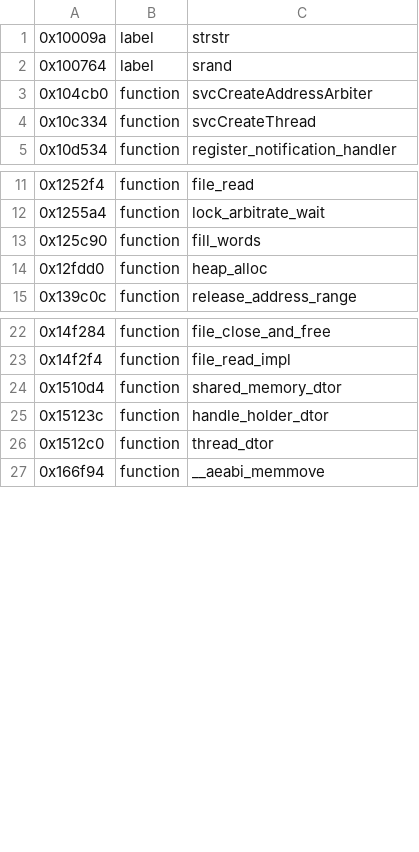
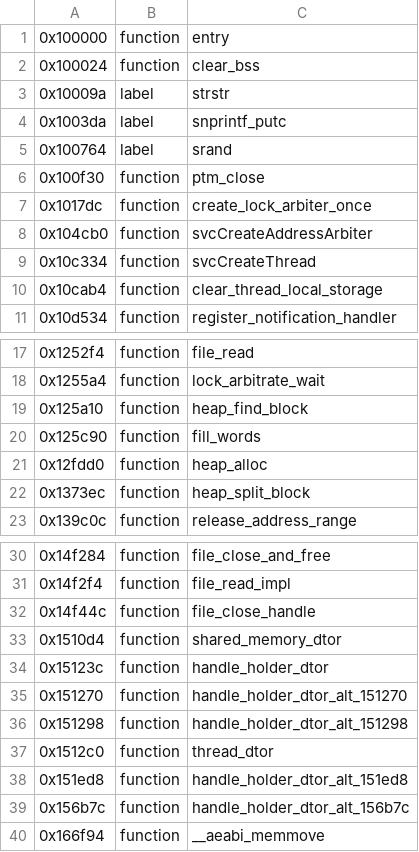
Before and after one commit to KiyoniX/Random_Projects_With_claude, a TSV file: decompil-3ds/fiches/friend.noms.tsv, drawn as a sheet; only a part is shown, gaps mark what is left out; the diff covers the shown part only.

Commit message:
Décompil 3DS : 97 noms relus (jumeaux versés, entry, clear_bss) versés pour menu, mint, friend, snote_ap, newslist et cherry

```diff
--- a/decompil-3ds/fiches/friend.noms.tsv
+++ b/decompil-3ds/fiches/friend.noms.tsv
@@ -1,5 +1,11 @@
+0x100000	function	entry
+0x100024	function	clear_bss
 0x10009a	label	strstr
+0x1003da	label	snprintf_putc
 0x100764	label	srand
+0x100f30	function	ptm_close
+0x1017dc	function	create_lock_arbiter_once
 0x104cb0	function	svcCreateAddressArbiter
 0x10c334	function	svcCreateThread
+0x10cab4	function	clear_thread_local_storage
 0x10d534	function	register_notification_handler
@@ -12,4 +18,6 @@
 0x1255a4	function	lock_arbitrate_wait
+0x125a10	function	heap_find_block
 0x125c90	function	fill_words
 0x12fdd0	function	heap_alloc
+0x1373ec	function	heap_split_block
 0x139c0c	function	release_address_range
@@ -23,5 +31,10 @@
 0x14f2f4	function	file_read_impl
+0x14f44c	function	file_close_handle
 0x1510d4	function	shared_memory_dtor
 0x15123c	function	handle_holder_dtor
+0x151270	function	handle_holder_dtor_alt_151270
+0x151298	function	handle_holder_dtor_alt_151298
 0x1512c0	function	thread_dtor
+0x151ed8	function	handle_holder_dtor_alt_151ed8
+0x156b7c	function	handle_holder_dtor_alt_156b7c
 0x166f94	function	__aeabi_memmove
```
Also changed, not shown: 8 added rows elsewhere in this file, decompil-3ds/fiches/cherry.noms.tsv, decompil-3ds/fiches/menu.noms.tsv, 5 other files.
